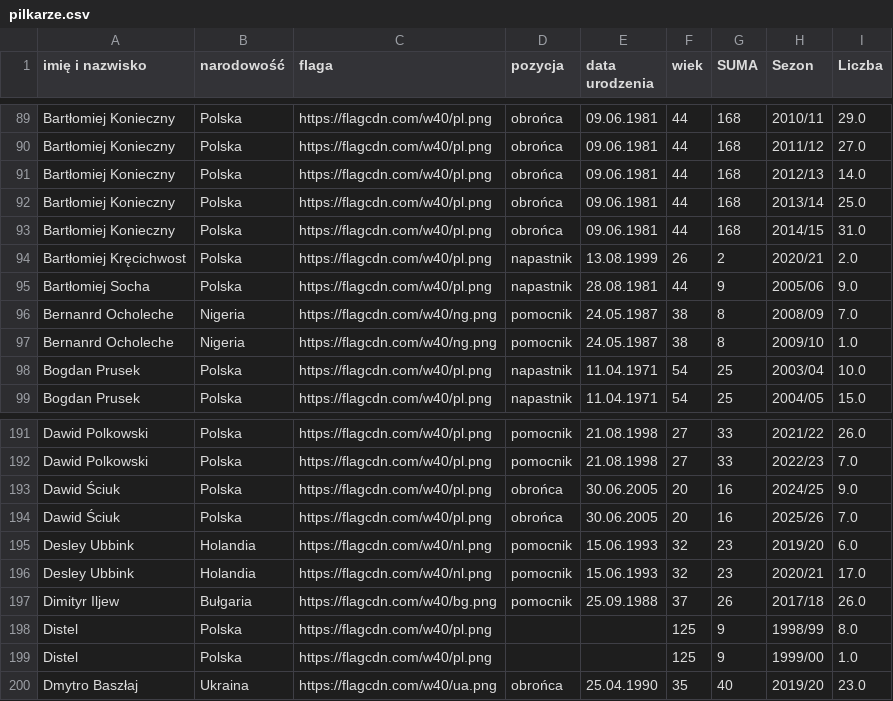
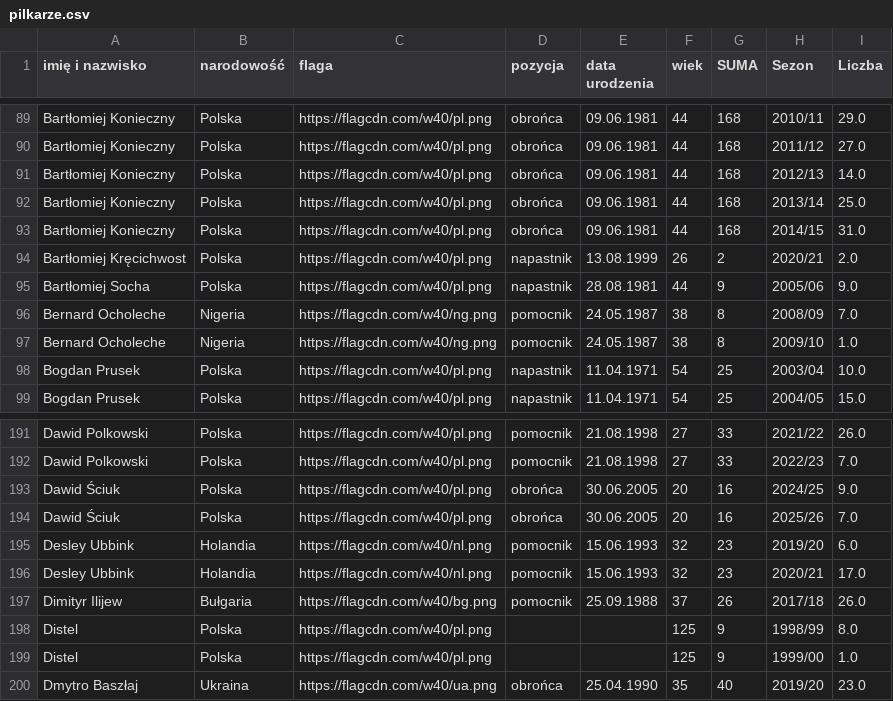
Before and after one commit to DomJer004/tsp-baza-danych, a CSV file: pilkarze.csv, drawn as a sheet; only a part is shown, gaps mark what is left out.

Commit message:
Update pilkarze.csv

```diff
--- a/pilkarze.csv
+++ b/pilkarze.csv
@@ -95,4 +95,4 @@ Bartłomiej Kręcichwost,Polska,https://flagcdn.com/w40/pl.png,napastnik,13.08.1
 Bartłomiej Socha,Polska,https://flagcdn.com/w40/pl.png,napastnik,28.08.1981,44,9,2005/06,9.0
-Bernanrd Ocholeche,Nigeria,https://flagcdn.com/w40/ng.png,pomocnik,24.05.1987,38,8,2008/09,7.0
-Bernanrd Ocholeche,Nigeria,https://flagcdn.com/w40/ng.png,pomocnik,24.05.1987,38,8,2009/10,1.0
+Bernard Ocholeche,Nigeria,https://flagcdn.com/w40/ng.png,pomocnik,24.05.1987,38,8,2008/09,7.0
+Bernard Ocholeche,Nigeria,https://flagcdn.com/w40/ng.png,pomocnik,24.05.1987,38,8,2009/10,1.0
 Bogdan Prusek,Polska,https://flagcdn.com/w40/pl.png,napastnik,11.04.1971,54,25,2003/04,10.0
@@ -196,3 +196,3 @@ Desley Ubbink,Holandia,https://flagcdn.com/w40/nl.png,pomocnik,15.06.1993,32,23,
 Desley Ubbink,Holandia,https://flagcdn.com/w40/nl.png,pomocnik,15.06.1993,32,23,2020/21,17.0
-Dimityr Iljew,Bułgaria,https://flagcdn.com/w40/bg.png,pomocnik,25.09.1988,37,26,2017/18,26.0
+Dimityr Ilijew,Bułgaria,https://flagcdn.com/w40/bg.png,pomocnik,25.09.1988,37,26,2017/18,26.0
 Distel,Polska,https://flagcdn.com/w40/pl.png,,,125,9,1998/99,8.0
```
